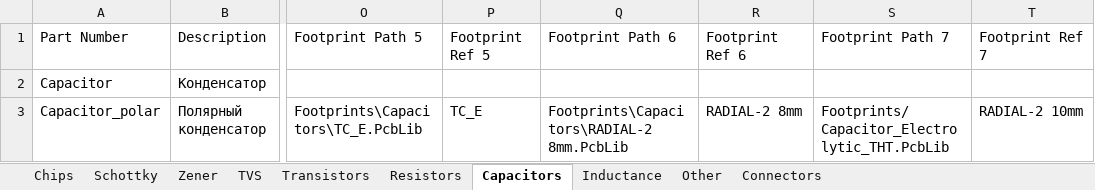
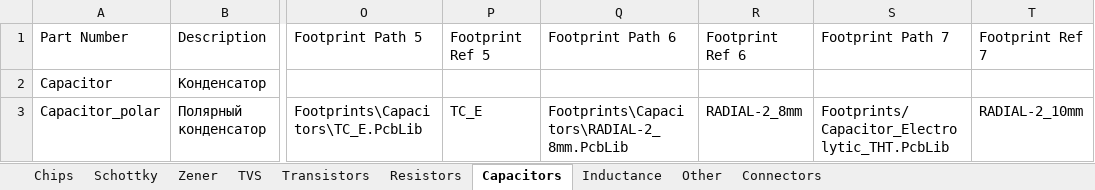
Before and after one commit to hydronautics-team/Hydrolib, an Excel workbook: Database/Hydrolib_bd.xlsm, sheet Capacitors, drawn as a sheet; only a part is shown, gaps mark what is left out; values as stored, in another font and other column widths than the file's, no borders; table styles not drawn; the diff names each change by its address in the sheet, - before the commit and + after, or states it on an @@ line.

Commit message:
Fixed path to capicator footprints

```diff
--- a/Database/Hydrolib_bd.xlsm (sheet Capacitors)
+++ b/Database/Hydrolib_bd.xlsm (sheet Capacitors)
-Q3: Footprints\Capacitors\RADIAL-2 8mm.PcbLib
+Q3: Footprints\Capacitors\RADIAL-2_8mm.PcbLib
-R3: RADIAL-2 8mm
+R3: RADIAL-2_8mm
-T3: RADIAL-2 10mm
+T3: RADIAL-2_10mm
```
Also changed, not shown: 1 other file.
